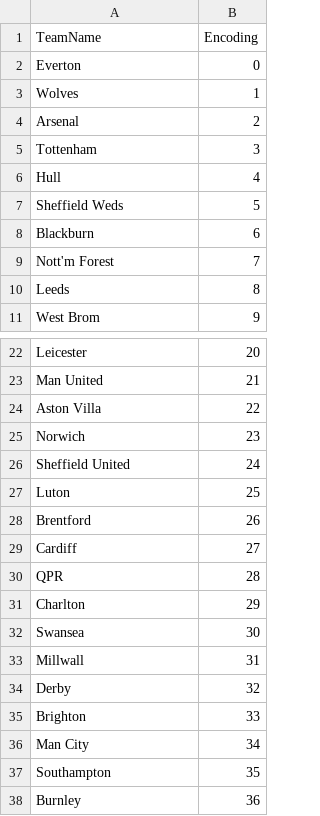
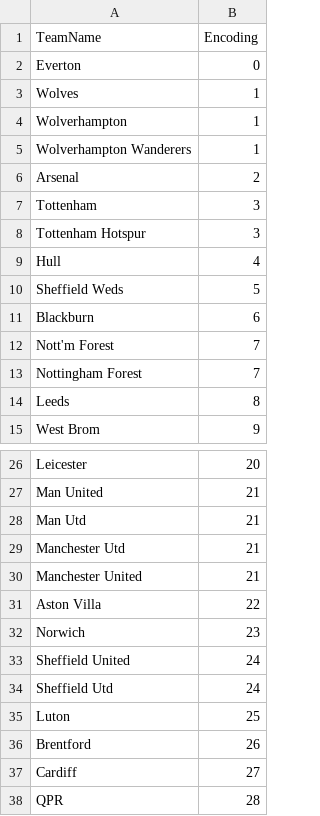
Before and after one commit to lebyanelm/neural-trained-models, a CSV file: relative_datasets/cleaned/eng_prem_league-v1.0-team-labels-set.csv, drawn as a sheet; only a part is shown, gaps mark what is left out; the shorter side is filled out with more unchanged rows; the diff names each change by its address in the sheet, - before the commit and + after, or states it on an @@ line.

Commit message:
updates: eng_prem_league-v1.0: bot commit

```diff
--- a/relative_datasets/cleaned/eng_prem_league-v1.0-team-labels-set.csv
+++ b/relative_datasets/cleaned/eng_prem_league-v1.0-team-labels-set.csv
+row 4: Wolverhampton | 1
+row 5: Wolverhampton Wanderers | 1
+row 8: Tottenham Hotspur | 3
+row 13: Nottingham Forest | 7
+row 28: Man Utd | 21
+row 29: Manchester Utd | 21
+row 30: Manchester United | 21
+row 34: Sheffield Utd | 24
```
Also changed, not shown: 1 other file.
